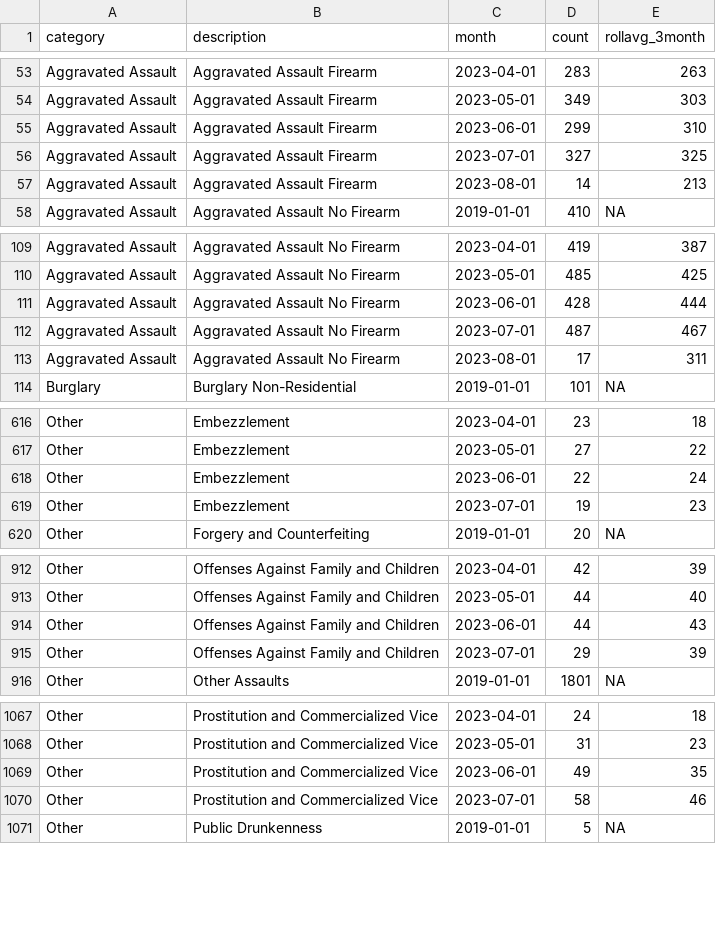
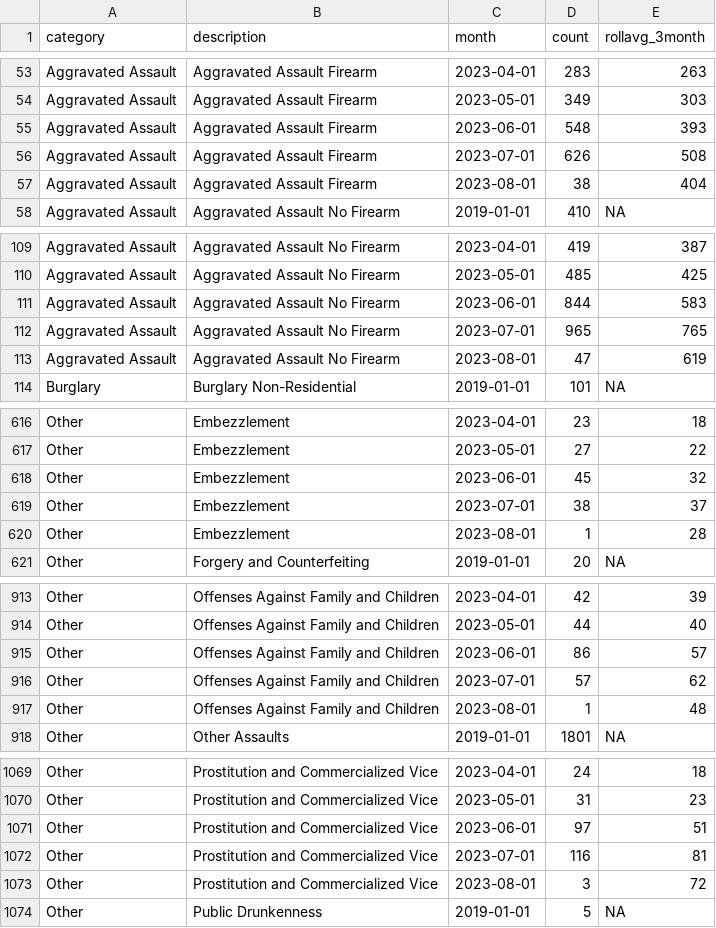
Before and after one commit to abcotvdata/safetytracker_philadelphia, a CSV file: data/output/monthly/citywide_detailed_monthly.csv, drawn as a sheet; only a part is shown, gaps mark what is left out; the diff covers the shown part only.

Commit message:
New crime data collected

```diff
--- a/data/output/monthly/citywide_detailed_monthly.csv
+++ b/data/output/monthly/citywide_detailed_monthly.csv
@@ -54,5 +54,5 @@ Aggravated Assault,Aggravated Assault Firearm,2023-04-01,283,263
 Aggravated Assault,Aggravated Assault Firearm,2023-05-01,349,303
-Aggravated Assault,Aggravated Assault Firearm,2023-06-01,299,310
-Aggravated Assault,Aggravated Assault Firearm,2023-07-01,327,325
-Aggravated Assault,Aggravated Assault Firearm,2023-08-01,14,213
+Aggravated Assault,Aggravated Assault Firearm,2023-06-01,548,393
+Aggravated Assault,Aggravated Assault Firearm,2023-07-01,626,508
+Aggravated Assault,Aggravated Assault Firearm,2023-08-01,38,404
 Aggravated Assault,Aggravated Assault No Firearm,2019-01-01,410,NA
@@ -110,5 +110,5 @@ Aggravated Assault,Aggravated Assault No Firearm,2023-04-01,419,387
 Aggravated Assault,Aggravated Assault No Firearm,2023-05-01,485,425
-Aggravated Assault,Aggravated Assault No Firearm,2023-06-01,428,444
-Aggravated Assault,Aggravated Assault No Firearm,2023-07-01,487,467
-Aggravated Assault,Aggravated Assault No Firearm,2023-08-01,17,311
+Aggravated Assault,Aggravated Assault No Firearm,2023-06-01,844,583
+Aggravated Assault,Aggravated Assault No Firearm,2023-07-01,965,765
+Aggravated Assault,Aggravated Assault No Firearm,2023-08-01,47,619
 Burglary,Burglary Non-Residential,2019-01-01,101,NA
@@ -617,4 +617,5 @@ Other,Embezzlement,2023-04-01,23,18
 Other,Embezzlement,2023-05-01,27,22
-Other,Embezzlement,2023-06-01,22,24
-Other,Embezzlement,2023-07-01,19,23
+Other,Embezzlement,2023-06-01,45,32
+Other,Embezzlement,2023-07-01,38,37
+Other,Embezzlement,2023-08-01,1,28
 Other,Forgery and Counterfeiting,2019-01-01,20,NA
@@ -913,4 +914,5 @@ Other,Offenses Against Family and Children,2023-04-01,42,39
 Other,Offenses Against Family and Children,2023-05-01,44,40
-Other,Offenses Against Family and Children,2023-06-01,44,43
-Other,Offenses Against Family and Children,2023-07-01,29,39
+Other,Offenses Against Family and Children,2023-06-01,86,57
+Other,Offenses Against Family and Children,2023-07-01,57,62
+Other,Offenses Against Family and Children,2023-08-01,1,48
 Other,Other Assaults,2019-01-01,1801,NA
@@ -1068,4 +1070,5 @@ Other,Prostitution and Commercialized Vice,2023-04-01,24,18
 Other,Prostitution and Commercialized Vice,2023-05-01,31,23
-Other,Prostitution and Commercialized Vice,2023-06-01,49,35
-Other,Prostitution and Commercialized Vice,2023-07-01,58,46
+Other,Prostitution and Commercialized Vice,2023-06-01,97,51
+Other,Prostitution and Commercialized Vice,2023-07-01,116,81
+Other,Prostitution and Commercialized Vice,2023-08-01,3,72
 Other,Public Drunkenness,2019-01-01,5,NA
```
Also changed, not shown: 125 edited cells elsewhere in this file, data/output/districts/autothefts_district.csv, data/output/districts/burglaries_district.csv, 43 other files.
